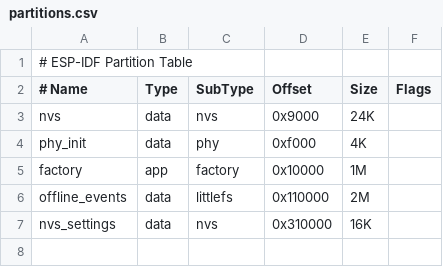
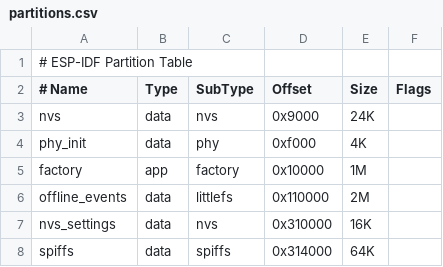
Before and after one commit to MeckPetarda/bachelor, a CSV file: src/lighthouse/partitions.csv, drawn as a sheet.

Commit message:
Implement SPIFFS-based HTML file serving for WiFi setup page
Move embedded HTML from C source code to external SPIFFS filesystem:
- Add spiffs_image/setup.html with WiFi provisioning form, CSS, and JS
- Configure CMakeLists.txt to build SPIFFS image from spiffs_image directory
- Add SPIFFS partition (64KB) to partitions.csv
- Add SPIFFS initialization code to wifi_http_server.c
- Modify GET handler to serve setup.html from SPIFFS in chunks
- Include acknowledgment endpoint support in JavaScript for future use

This improves maintainability by separating web UI from firmware code.

```diff
--- a/src/lighthouse/partitions.csv
+++ b/src/lighthouse/partitions.csv
@@ -7 +7,2 @@ offline_events, data,  littlefs,   0x110000,  2M,
 nvs_settings,   data,  nvs,        0x310000,  16K,
+spiffs,         data,  spiffs,     0x314000,  64K,
```
Also changed, not shown: 4 other files.
